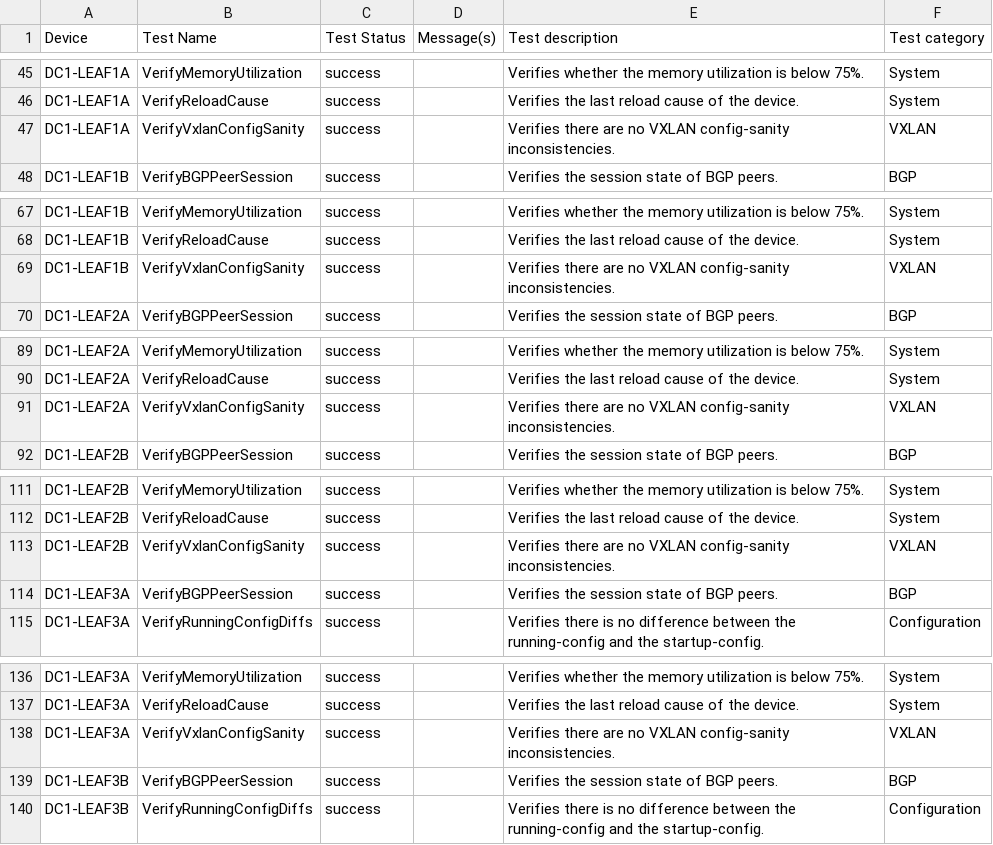
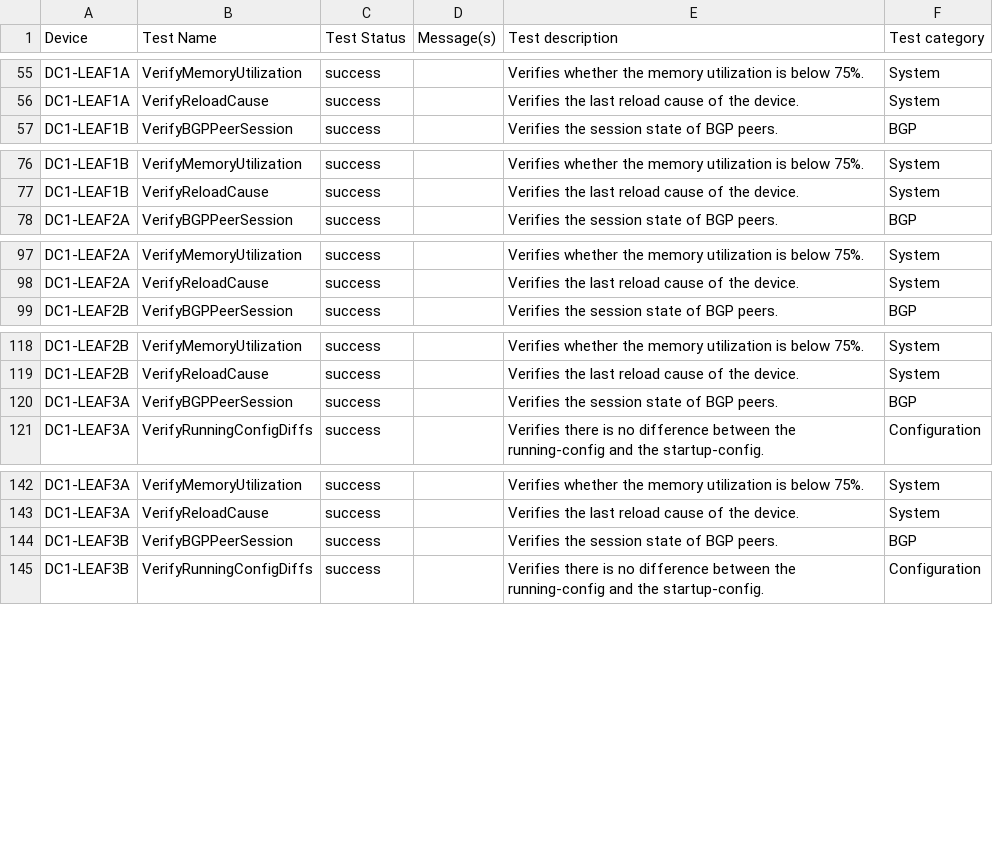
Before and after one commit to kgrozis-arista/avdci6, a CSV file: avd_project/AVD-information/anta/reports/anta_report.csv, drawn as a sheet; only a part is shown, gaps mark what is left out; removed rows and columns are numbered as before the commit, all else as after; the diff covers the shown part only; the diff names each change by its address in the sheet, - before the commit and + after, or states it on an @@ line.

```diff
--- a/avd_project/AVD-information/anta/reports/anta_report.csv
+++ b/avd_project/AVD-information/anta/reports/anta_report.csv
-row 47: DC1-LEAF1A | VerifyVxlanConfigSanity | success |  | Verifies there are no VXLAN config-sanity inconsistencies. | VXLAN
-row 69: DC1-LEAF1B | VerifyVxlanConfigSanity | success |  | Verifies there are no VXLAN config-sanity inconsistencies. | VXLAN
-row 91: DC1-LEAF2A | VerifyVxlanConfigSanity | success |  | Verifies there are no VXLAN config-sanity inconsistencies. | VXLAN
-row 113: DC1-LEAF2B | VerifyVxlanConfigSanity | success |  | Verifies there are no VXLAN config-sanity inconsistencies. | VXLAN
-row 138: DC1-LEAF3A | VerifyVxlanConfigSanity | success |  | Verifies there are no VXLAN config-sanity inconsistencies. | VXLAN
```
Also changed, not shown: 10 added rows and 5 removed rows elsewhere in this file, 12 other files.
